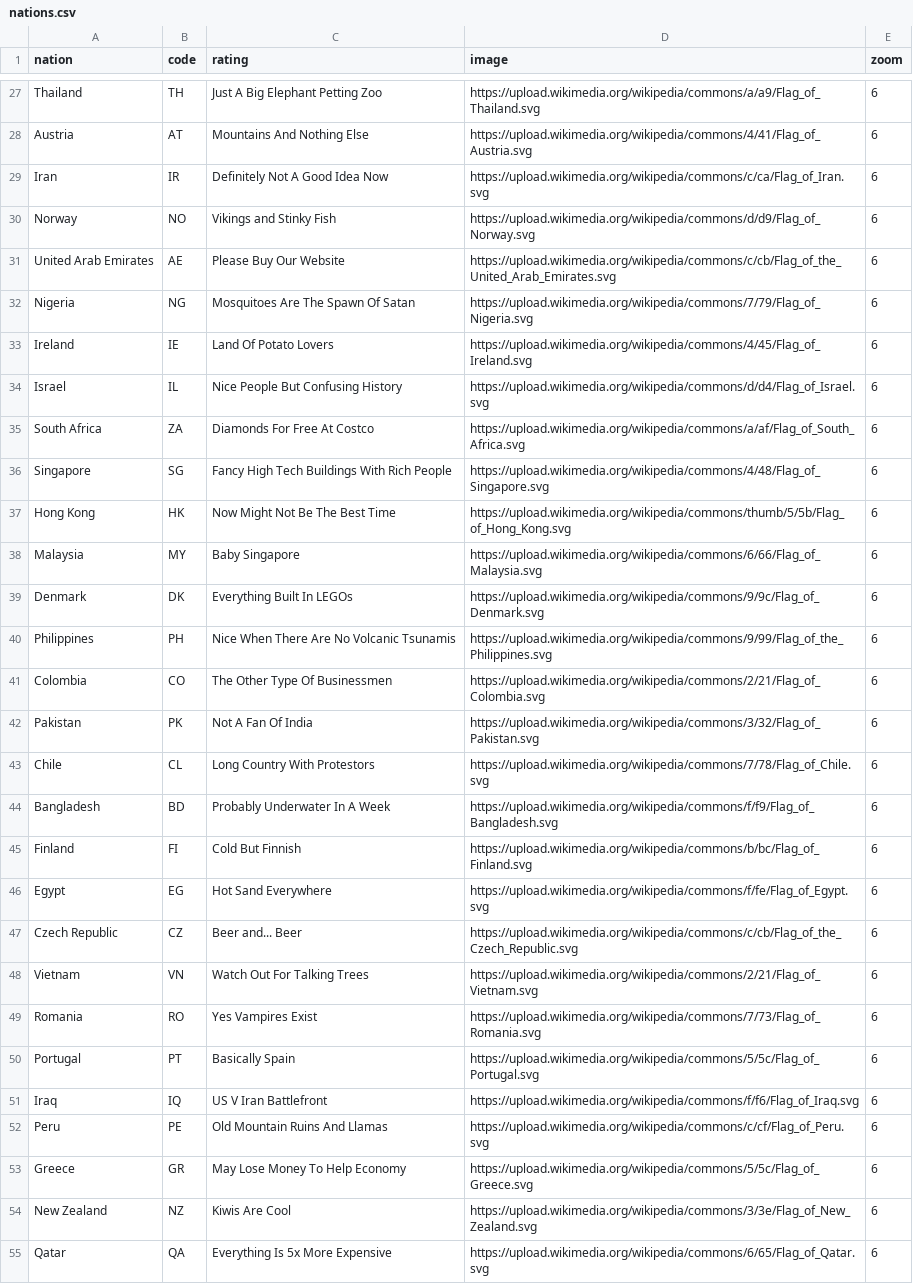
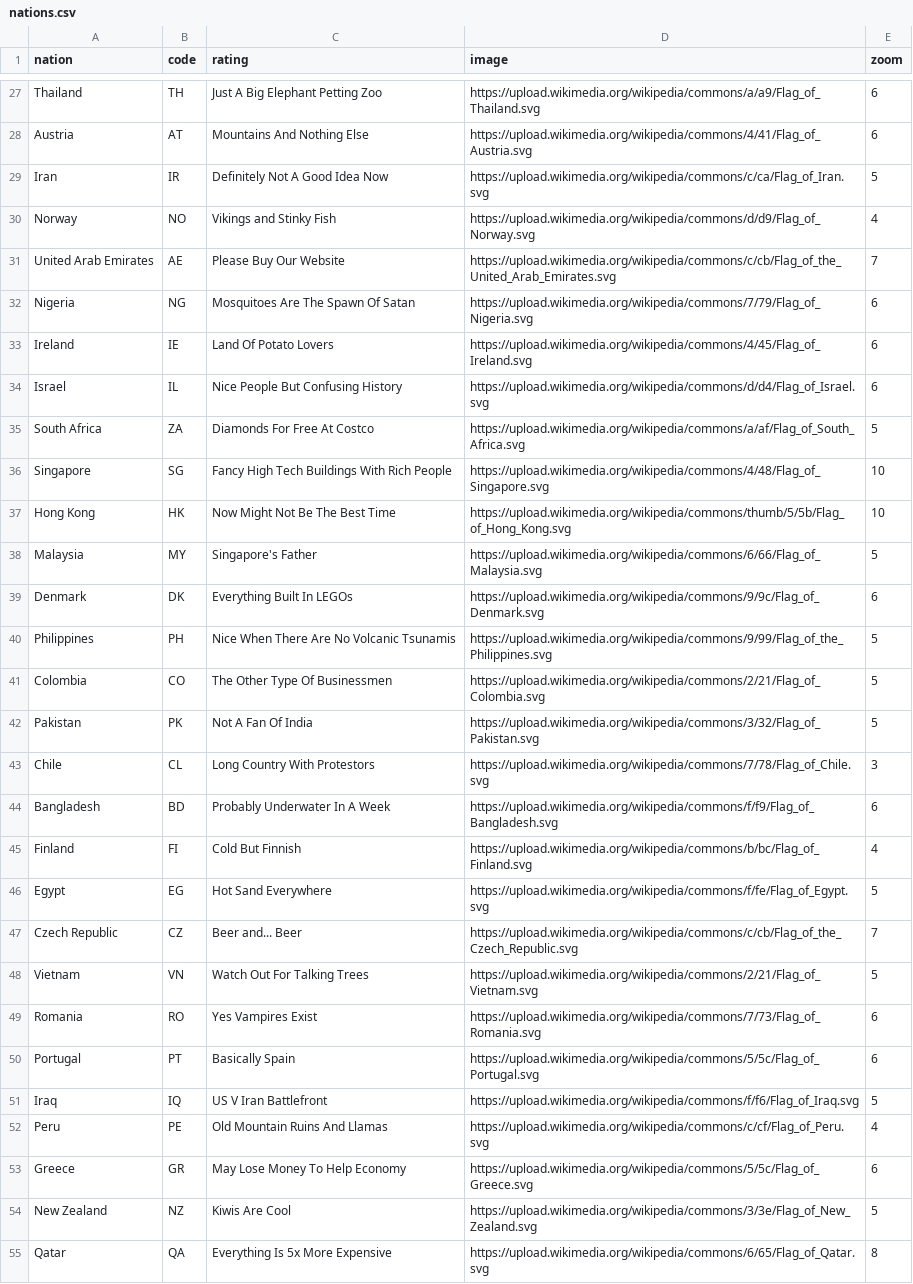
Before and after one commit to saadbhuiyan0/ThreeStoogesProject02, a CSV file: nations.csv, drawn as a sheet; only a part is shown, gaps mark what is left out; the diff covers the shown part only.

```diff
--- a/nations.csv
+++ b/nations.csv
@@ -28,5 +28,5 @@ Thailand,TH,Just A Big Elephant Petting Zoo,https://upload.wikimedia.org/wikiped
 Austria,AT,Mountains And Nothing Else,https://upload.wikimedia.org/wikipedia/commons/4/41/Flag_of_Austria.svg,6
-Iran,IR,Definitely Not A Good Idea Now,https://upload.wikimedia.org/wikipedia/commons/c/ca/Flag_of_Iran.svg,6
-Norway,NO,Vikings and Stinky Fish,https://upload.wikimedia.org/wikipedia/commons/d/d9/Flag_of_Norway.svg,6
-United Arab Emirates,AE,Please Buy Our Website,https://upload.wikimedia.org/wikipedia/commons/c/cb/Flag_of_the_United_Arab_Emirates.svg,6
+Iran,IR,Definitely Not A Good Idea Now,https://upload.wikimedia.org/wikipedia/commons/c/ca/Flag_of_Iran.svg,5
+Norway,NO,Vikings and Stinky Fish,https://upload.wikimedia.org/wikipedia/commons/d/d9/Flag_of_Norway.svg,4
+United Arab Emirates,AE,Please Buy Our Website,https://upload.wikimedia.org/wikipedia/commons/c/cb/Flag_of_the_United_Arab_Emirates.svg,7
 Nigeria,NG,Mosquitoes Are The Spawn Of Satan,https://upload.wikimedia.org/wikipedia/commons/7/79/Flag_of_Nigeria.svg,6
@@ -34,22 +34,22 @@ Ireland,IE,Land Of Potato Lovers,https://upload.wikimedia.org/wikipedia/commons/
 Israel,IL,Nice People But Confusing History,https://upload.wikimedia.org/wikipedia/commons/d/d4/Flag_of_Israel.svg,6
-South Africa,ZA,Diamonds For Free At Costco,https://upload.wikimedia.org/wikipedia/commons/a/af/Flag_of_South_Africa.svg,6
-Singapore,SG,Fancy High Tech Buildings With Rich People,https://upload.wikimedia.org/wikipedia/commons/4/48/Flag_of_Singapore.svg,6
-Hong Kong,HK,Now Might Not Be The Best Time,https://upload.wikimedia.org/wikipedia/commons/thumb/5/5b/Flag_of_Hong_Kong.svg,6
-Malaysia,MY,Baby Singapore,https://upload.wikimedia.org/wikipedia/commons/6/66/Flag_of_Malaysia.svg,6
+South Africa,ZA,Diamonds For Free At Costco,https://upload.wikimedia.org/wikipedia/commons/a/af/Flag_of_South_Africa.svg,5
+Singapore,SG,Fancy High Tech Buildings With Rich People,https://upload.wikimedia.org/wikipedia/commons/4/48/Flag_of_Singapore.svg,10
+Hong Kong,HK,Now Might Not Be The Best Time,https://upload.wikimedia.org/wikipedia/commons/thumb/5/5b/Flag_of_Hong_Kong.svg,10
+Malaysia,MY,Singapore's Father,https://upload.wikimedia.org/wikipedia/commons/6/66/Flag_of_Malaysia.svg,5
 Denmark,DK,Everything Built In LEGOs,https://upload.wikimedia.org/wikipedia/commons/9/9c/Flag_of_Denmark.svg,6
-Philippines,PH,Nice When There Are No Volcanic Tsunamis,https://upload.wikimedia.org/wikipedia/commons/9/99/Flag_of_the_Philippines.svg,6
-Colombia,CO,The Other Type Of Businessmen,https://upload.wikimedia.org/wikipedia/commons/2/21/Flag_of_Colombia.svg,6
-Pakistan,PK,Not A Fan Of India,https://upload.wikimedia.org/wikipedia/commons/3/32/Flag_of_Pakistan.svg,6
-Chile,CL,Long Country With Protestors,https://upload.wikimedia.org/wikipedia/commons/7/78/Flag_of_Chile.svg,6
+Philippines,PH,Nice When There Are No Volcanic Tsunamis,https://upload.wikimedia.org/wikipedia/commons/9/99/Flag_of_the_Philippines.svg,5
+Colombia,CO,The Other Type Of Businessmen,https://upload.wikimedia.org/wikipedia/commons/2/21/Flag_of_Colombia.svg,5
+Pakistan,PK,Not A Fan Of India,https://upload.wikimedia.org/wikipedia/commons/3/32/Flag_of_Pakistan.svg,5
+Chile,CL,Long Country With Protestors,https://upload.wikimedia.org/wikipedia/commons/7/78/Flag_of_Chile.svg,3
 Bangladesh,BD,Probably Underwater In A Week,https://upload.wikimedia.org/wikipedia/commons/f/f9/Flag_of_Bangladesh.svg,6
-Finland,FI,Cold But Finnish,https://upload.wikimedia.org/wikipedia/commons/b/bc/Flag_of_Finland.svg,6
-Egypt,EG,Hot Sand Everywhere,https://upload.wikimedia.org/wikipedia/commons/f/fe/Flag_of_Egypt.svg,6
-Czech Republic,CZ,Beer and... Beer,https://upload.wikimedia.org/wikipedia/commons/c/cb/Flag_of_the_Czech_Republic.svg,6
-Vietnam,VN,Watch Out For Talking Trees,https://upload.wikimedia.org/wikipedia/commons/2/21/Flag_of_Vietnam.svg,6
+Finland,FI,Cold But Finnish,https://upload.wikimedia.org/wikipedia/commons/b/bc/Flag_of_Finland.svg,4
+Egypt,EG,Hot Sand Everywhere,https://upload.wikimedia.org/wikipedia/commons/f/fe/Flag_of_Egypt.svg,5
+Czech Republic,CZ,Beer and... Beer,https://upload.wikimedia.org/wikipedia/commons/c/cb/Flag_of_the_Czech_Republic.svg,7
+Vietnam,VN,Watch Out For Talking Trees,https://upload.wikimedia.org/wikipedia/commons/2/21/Flag_of_Vietnam.svg,5
 Romania,RO,Yes Vampires Exist,https://upload.wikimedia.org/wikipedia/commons/7/73/Flag_of_Romania.svg,6
 Portugal,PT,Basically Spain,https://upload.wikimedia.org/wikipedia/commons/5/5c/Flag_of_Portugal.svg,6
-Iraq,IQ,US V Iran Battlefront,https://upload.wikimedia.org/wikipedia/commons/f/f6/Flag_of_Iraq.svg,6
-Peru,PE,Old Mountain Ruins And Llamas,https://upload.wikimedia.org/wikipedia/commons/c/cf/Flag_of_Peru.svg,6
+Iraq,IQ,US V Iran Battlefront,https://upload.wikimedia.org/wikipedia/commons/f/f6/Flag_of_Iraq.svg,5
+Peru,PE,Old Mountain Ruins And Llamas,https://upload.wikimedia.org/wikipedia/commons/c/cf/Flag_of_Peru.svg,4
 Greece,GR,May Lose Money To Help Economy,https://upload.wikimedia.org/wikipedia/commons/5/5c/Flag_of_Greece.svg,6
-New Zealand,NZ,Kiwis Are Cool,https://upload.wikimedia.org/wikipedia/commons/3/3e/Flag_of_New_Zealand.svg,6
-Qatar,QA,Everything Is 5x More Expensive,https://upload.wikimedia.org/wikipedia/commons/6/65/Flag_of_Qatar.svg,6
+New Zealand,NZ,Kiwis Are Cool,https://upload.wikimedia.org/wikipedia/commons/3/3e/Flag_of_New_Zealand.svg,5
+Qatar,QA,Everything Is 5x More Expensive,https://upload.wikimedia.org/wikipedia/commons/6/65/Flag_of_Qatar.svg,8
```
Also changed, not shown: 30 edited cells elsewhere in this file, 3 other files.
